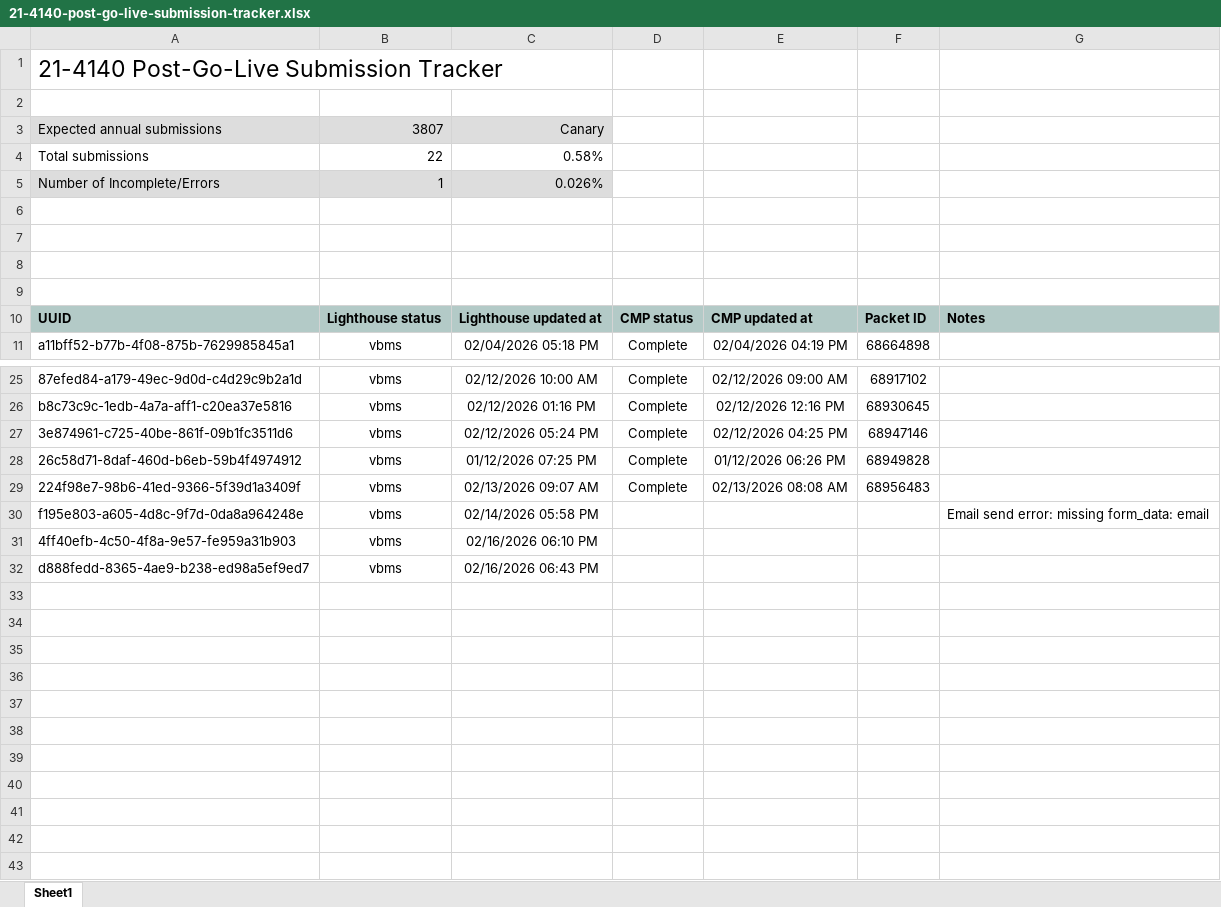
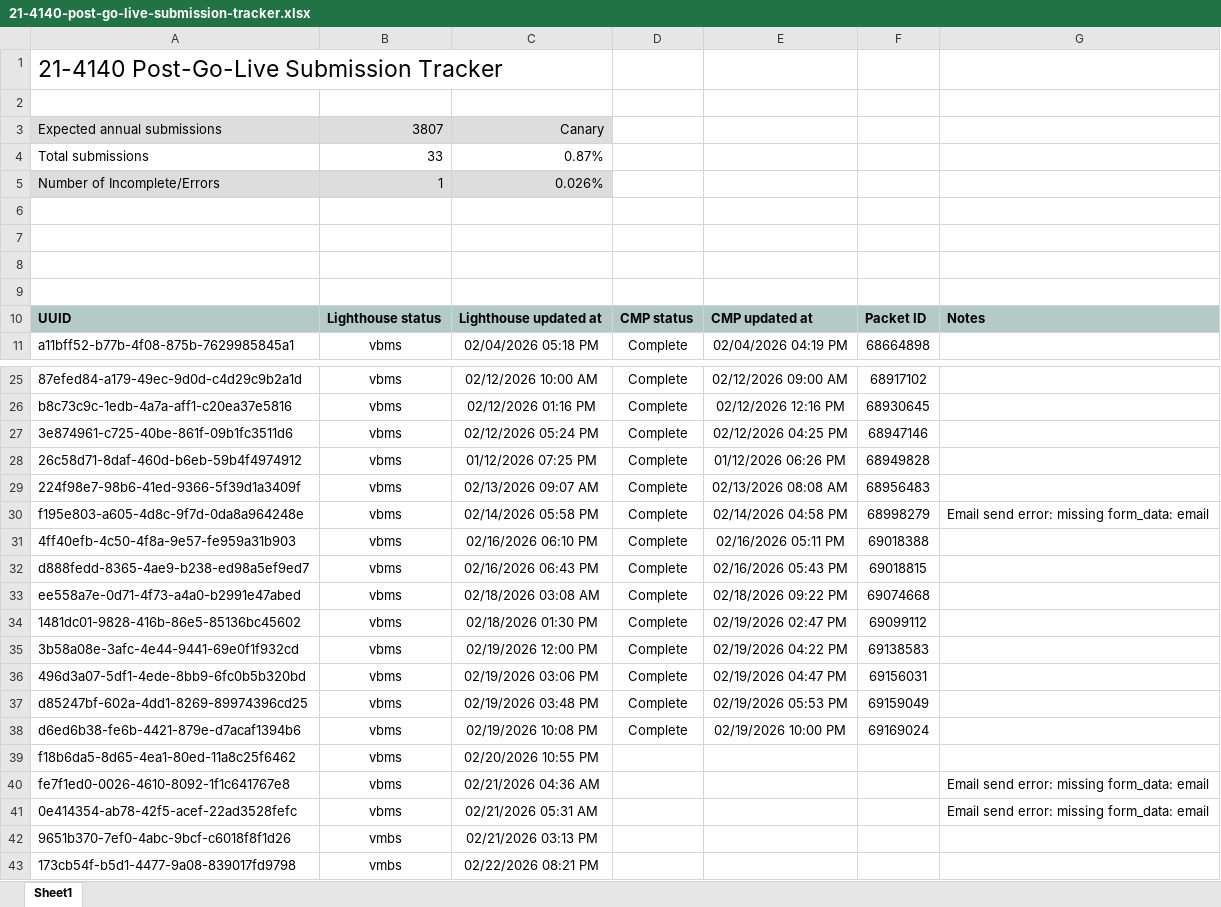
Before and after one commit to Ninjaneer321/va.gov-team, an Excel workbook: teams/benefits-portfolio/benefits-intake-optimization-pingwind/post-go-live/21-4140/21-4140-post-go-live-submission-tracker.xlsx, sheet Sheet1, drawn as a sheet; only a part is shown, gaps mark what is left out; values as stored, in another font and other column widths than the file's, no borders; the diff names each change by its address in the sheet, - before the commit and + after, or states it on an @@ line.

Commit message:
21-4140 post-go-live updates
Updated stats and execl tracker.

```diff
--- a/teams/benefits-portfolio/benefits-intake-optimization-pingwind/post-go-live/21-4140/21-4140-post-go-live-submission-tracker.xlsx (sheet Sheet1)
+++ b/teams/benefits-portfolio/benefits-intake-optimization-pingwind/post-go-live/21-4140/21-4140-post-go-live-submission-tracker.xlsx (sheet Sheet1)
-B4: 22
+B4: 33
-C4: 0.58%
+C4: 0.87%
-D30:D32: (empty)
+D30:D32: Complete
-E30: (empty)
+E30: 02/14/2026 04:58 PM
-F30: (empty)
+F30: 68998279
-E31: (empty)
+E31: 02/16/2026 05:11 PM
-F31: (empty)
+F31: 69018388
-E32: (empty)
+E32: 02/16/2026 05:43 PM
-F32: (empty)
+F32: 69018815
+row 33: ee558a7e-0d71-4f73-a4a0-b2991e47abed | vbms | 02/18/2026 03:08 AM | Complete | 02/18/2026 09:22 PM | 69074668
+row 34: 1481dc01-9828-416b-86e5-85136bc45602 | vbms | 02/18/2026 01:30 PM | Complete | 02/19/2026 02:47 PM | 69099112
+row 35: 3b58a08e-3afc-4e44-9441-69e0f1f932cd | vbms | 02/19/2026 12:00 PM | Complete | 02/19/2026 04:22 PM | 69138583
+row 36: 496d3a07-5df1-4ede-8bb9-6fc0b5b320bd | vbms | 02/19/2026 03:06 PM | Complete | 02/19/2026 04:47 PM | 69156031
+row 37: d85247bf-602a-4dd1-8269-89974396cd25 | vbms | 02/19/2026 03:48 PM | Complete | 02/19/2026 05:53 PM | 69159049
+row 38: d6ed6b38-fe6b-4421-879e-d7acaf1394b6 | vbms | 02/19/2026 10:08 PM | Complete | 02/19/2026 10:00 PM | 69169024
+row 39: f18b6da5-8d65-4ea1-80ed-11a8c25f6462 | vbms | 02/20/2026 10:55 PM
+row 40: fe7f1ed0-0026-4610-8092-1f1c641767e8 | vbms | 02/21/2026 04:36 AM |  |  |  | Email send error: missing form_data: email
+row 41: 0e414354-ab78-42f5-acef-22ad3528fefc | vbms | 02/21/2026 05:31 AM |  |  |  | Email send error: missing form_data: email
+row 42: 9651b370-7ef0-4abc-9bcf-c6018f8f1d26 | vmbs | 02/21/2026 03:13 PM
+row 43: 173cb54f-b5d1-4477-9a08-839017fd9798 | vmbs | 02/22/2026 08:21 PM
```
Also changed, not shown: 1 other file.
